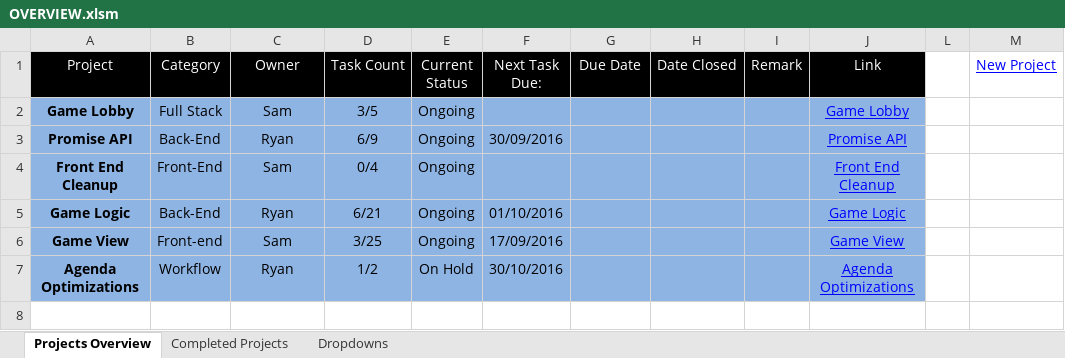
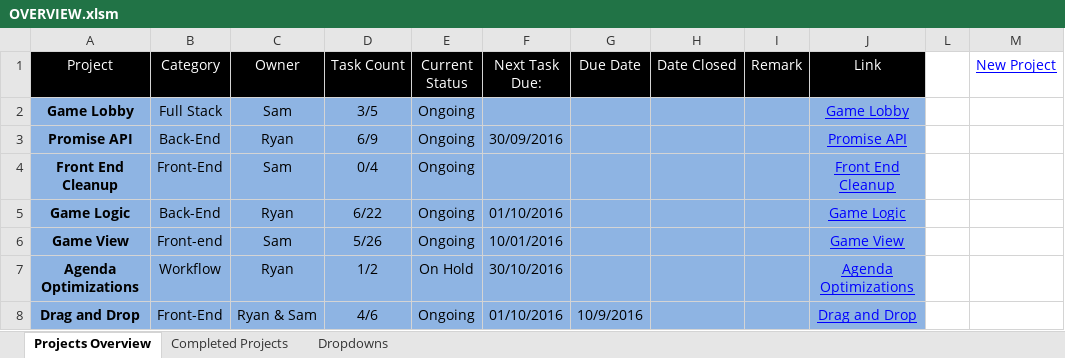
Before and after one commit to cuttle-cards/cuttle, an Excel workbook: Cuttle Agenda/OVERVIEW.xlsm, sheet Projects Overview, drawn as a sheet; values as stored, in another font and other column widths than the file's, no borders; charts and pictures and conditional formats not drawn; the diff names each change by its address in the sheet, - before the commit and + after, or states it on an @@ line.

Commit message:
Update Agenda

```diff
--- a/Cuttle Agenda/OVERVIEW.xlsm (sheet Projects Overview)
+++ b/Cuttle Agenda/OVERVIEW.xlsm (sheet Projects Overview)
-D5 (Task Count): 6/21
+D5 (Task Count): 6/22
-D6 (Task Count): 3/25
+D6 (Task Count): 5/26
-F6 (Next Task Due:): 17/09/2016
+F6 (Next Task Due:): 10/01/2016
+row 8: Drag and Drop | Front-End | Ryan & Sam | 4/6 | Ongoing | 01/10/2016 | 10/9/2016 |  |  | Drag and Drop
```
Also changed, not shown: sheet Completed Projects, hidden cells, charts or pictures, Cuttle Agenda/Drag and Drop.xlsm, Cuttle Agenda/Game Logic.xlsm, 3 other files.
